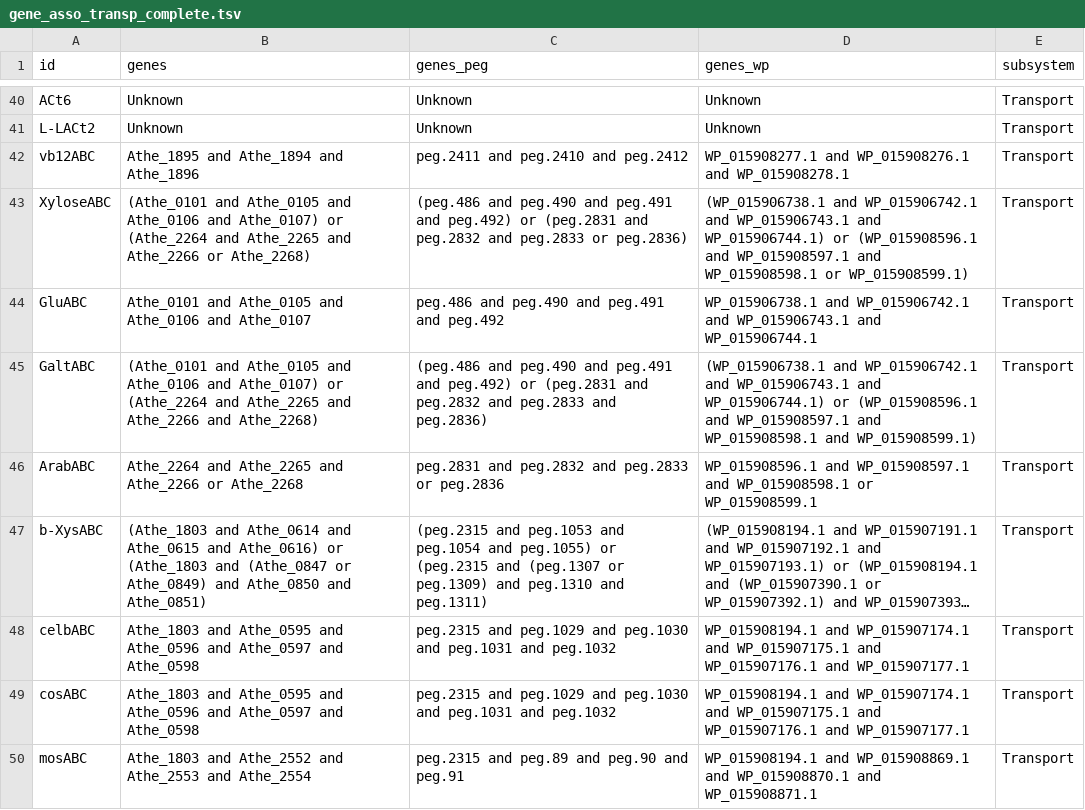
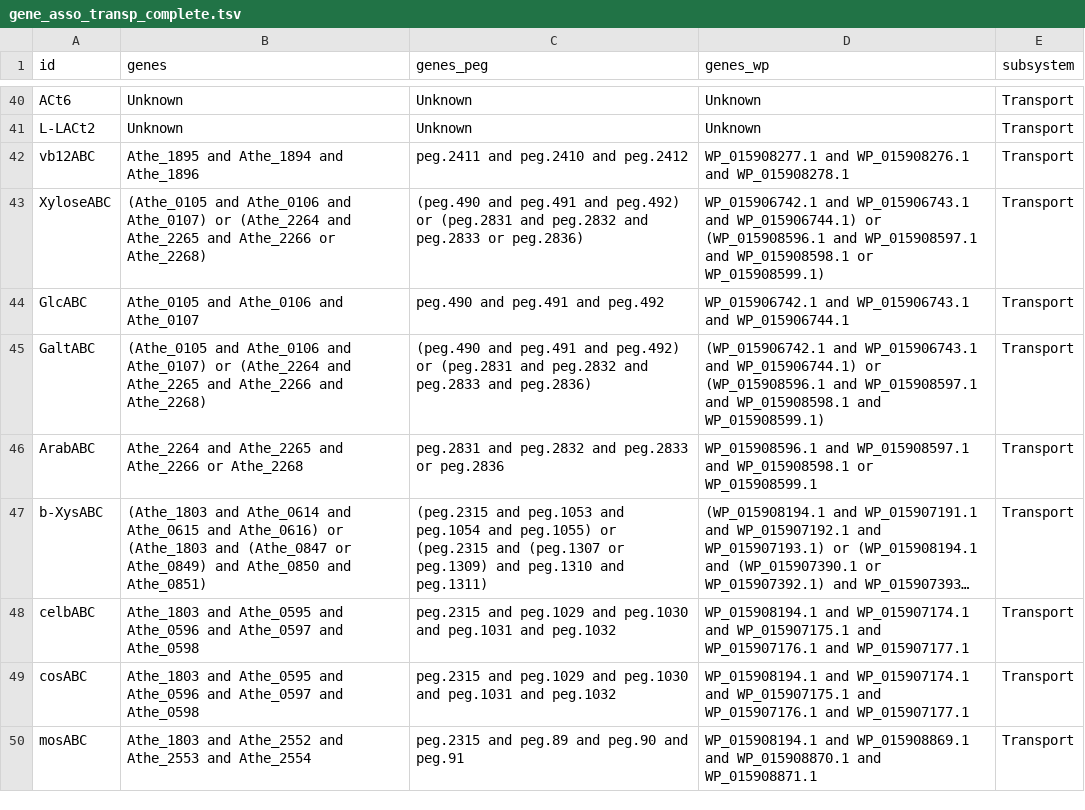
Before and after one commit to zhanglab/GEM-iCbes, a TSV file: New_Cbes_GEM/gene_asso_transp_complete.tsv, drawn as a sheet; only a part is shown, gaps mark what is left out; long unchanged cells end in ….

```diff
--- a/New_Cbes_GEM/gene_asso_transp_complete.tsv
+++ b/New_Cbes_GEM/gene_asso_transp_complete.tsv
@@ -42,5 +42,5 @@ L-LACt2	Unknown	Unknown	Unknown	Transport
 vb12ABC	Athe_1895 and Athe_1894 and Athe_1896	peg.2411 and peg.2410 and peg.2412	WP_015908277.1 and WP_015908276.1 and WP_015908278.1	Transport
-XyloseABC	(Athe_0101 and Athe_0105 and Athe_0106 and Athe_0107) or (Athe_2264 and Athe_2265 and Athe_2266 or Athe_2268)	(peg.486 and peg.490 and peg.491 and peg.492) or (peg.2831 and peg.2832 and peg.2833 or peg.2836)	(WP_015906738.1 and WP_015906742.1 and WP_015906743.1 and WP_015906744.1) or (WP_015908596.1 and WP_015908597.1 and WP_015908598.1 or WP_015908599.1)	Transport
-GluABC	Athe_0101 and Athe_0105 and Athe_0106 and Athe_0107	peg.486 and peg.490 and peg.491 and peg.492	WP_015906738.1 and WP_015906742.1 and WP_015906743.1 and WP_015906744.1	Transport
-GaltABC	(Athe_0101 and Athe_0105 and Athe_0106 and Athe_0107) or (Athe_2264 and Athe_2265 and Athe_2266 and Athe_2268)	(peg.486 and peg.490 and peg.491 and peg.492) or (peg.2831 and peg.2832 and peg.2833 and peg.2836)	(WP_015906738.1 and WP_015906742.1 and WP_015906743.1 and WP_015906744.1) or (WP_015908596.1 and WP_015908597.1 and WP_015908598.1 and WP_015908599.1)	Transport
+XyloseABC	(Athe_0105 and Athe_0106 and Athe_0107) or (Athe_2264 and Athe_2265 and Athe_2266 or Athe_2268)	(peg.490 and peg.491 and peg.492) or (peg.2831 and peg.2832 and peg.2833 or peg.2836)	WP_015906742.1 and WP_015906743.1 and WP_015906744.1) or (WP_015908596.1 and WP_015908597.1 and WP_015908598.1 or WP_015908599.1)	Transport
+GlcABC	Athe_0105 and Athe_0106 and Athe_0107	peg.490 and peg.491 and peg.492	WP_015906742.1 and WP_015906743.1 and WP_015906744.1	Transport
+GaltABC	(Athe_0105 and Athe_0106 and Athe_0107) or (Athe_2264 and Athe_2265 and Athe_2266 and Athe_2268)	(peg.490 and peg.491 and peg.492) or (peg.2831 and peg.2832 and peg.2833 and peg.2836)	(WP_015906742.1 and WP_015906743.1 and WP_015906744.1) or (WP_015908596.1 and WP_015908597.1 and WP_015908598.1 and WP_015908599.1)	Transport
 ArabABC	Athe_2264 and Athe_2265 and Athe_2266 or Athe_2268	peg.2831 and peg.2832 and peg.2833 or peg.2836	WP_015908596.1 and WP_015908597.1 and WP_015908598.1 or WP_015908599.1	Transport
```
Also changed, not shown: New_Cbes_GEM/gene_asso_complexSugar_complete.tsv, New_Cbes_GEM/model_def.tsv, 2 other files.
